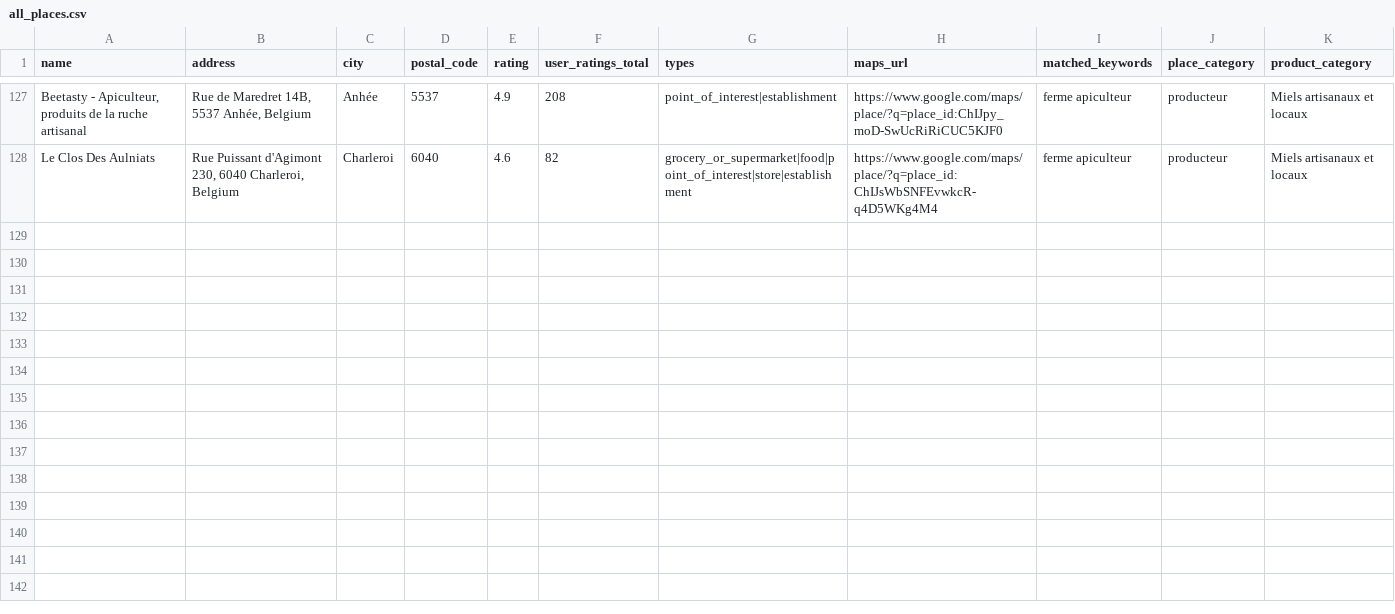
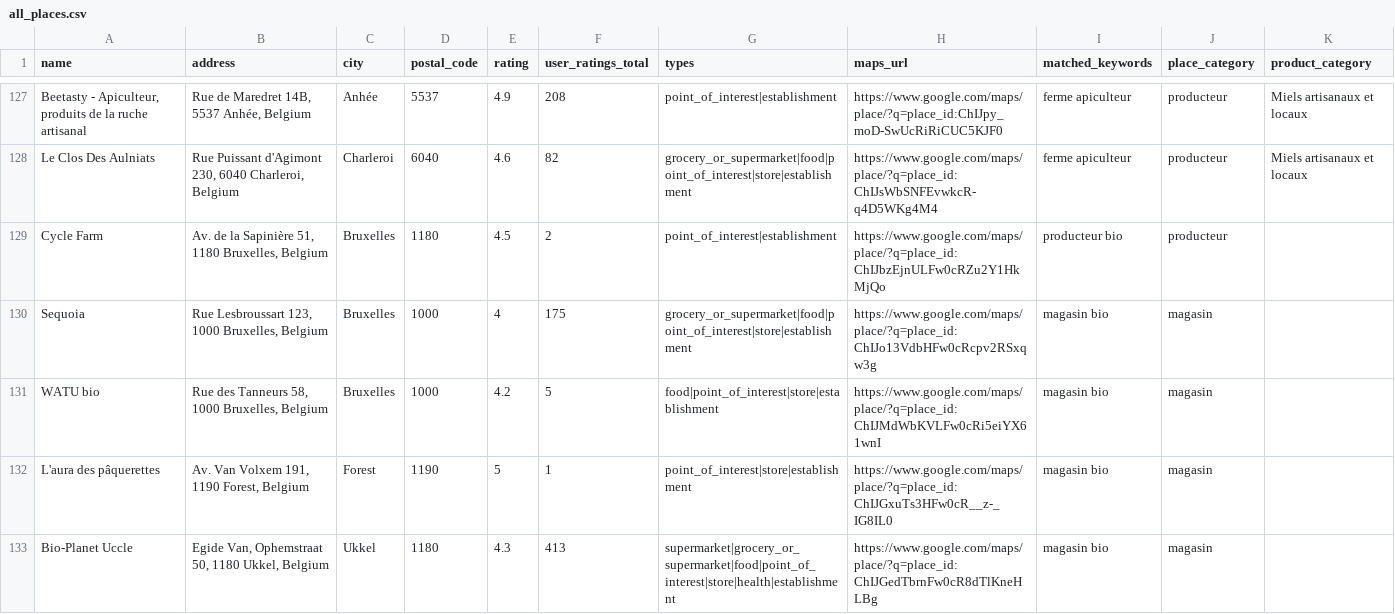
Before and after one commit to NoMattor/annuaire-bio-local-database, a CSV file: data/all_places.csv, drawn as a sheet; only a part is shown, gaps mark what is left out; the diff covers the shown part only; the diff names each change by its address in the sheet, - before the commit and + after, or states it on an @@ line.

Commit message:
v1 du scraper only pour les producteurs. Il scrrape beaucoup beaucoup trop. IL faut essayer de filtrer

```diff
--- a/data/all_places.csv
+++ b/data/all_places.csv
+row 129: Cycle Farm | Av. de la Sapinière 51, 1180 Bruxelles, Belgium | Bruxelles | 1180 | 4.5 | 2 | point_of_interest|establishment | https://www.google.com/maps/place/?q=place_id:ChIJbzEjnULFw0cRZu2Y1HkMjQo | producteur bio | producteur
+row 130: Sequoia | Rue Lesbroussart 123, 1000 Bruxelles, Belgium | Bruxelles | 1000 | 4 | 175 | grocery_or_supermarket|food|point_of_interest|store|establishment | https://www.google.com/maps/place/?q=place_id:ChIJo13VdbHFw0cRcpv2RSxqw3g | magasin bio | magasin
+row 131: WATU bio | Rue des Tanneurs 58, 1000 Bruxelles, Belgium | Bruxelles | 1000 | 4.2 | 5 | food|point_of_interest|store|establishment | https://www.google.com/maps/place/?q=place_id:ChIJMdWbKVLFw0cRi5eiYX61wnI | magasin bio | magasin
+row 132: L'aura des pâquerettes | Av. Van Volxem 191, 1190 Forest, Belgium | Forest | 1190 | 5 | 1 | point_of_interest|store|establishment | https://www.google.com/maps/place/?q=place_id:ChIJGxuTs3HFw0cR__z-_IG8IL0 | magasin bio | magasin
+row 133: Bio-Planet Uccle | Egide Van, Ophemstraat 50, 1180 Ukkel, Belgium | Ukkel | 1180 | 4.3 | 413 | supermarket|grocery_or_supermarket|food|point_of_interest|store|health|establishment | https://www.google.com/maps/place/?q=place_id:ChIJGedTbrnFw0cR8dTlKneHLBg | magasin bio | magasin
```
Also changed, not shown: 14 added rows elsewhere in this file, 5 other files.
